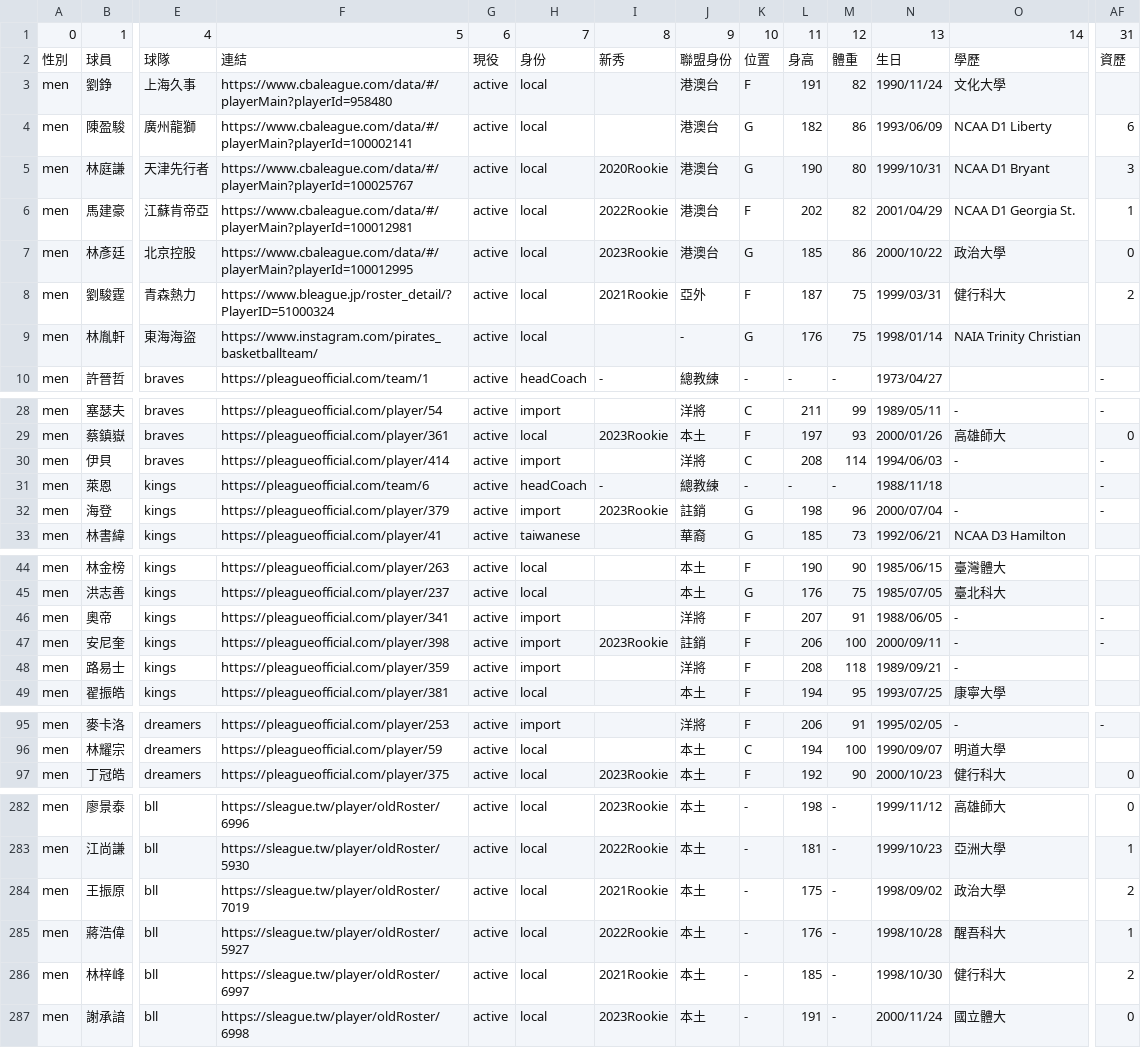
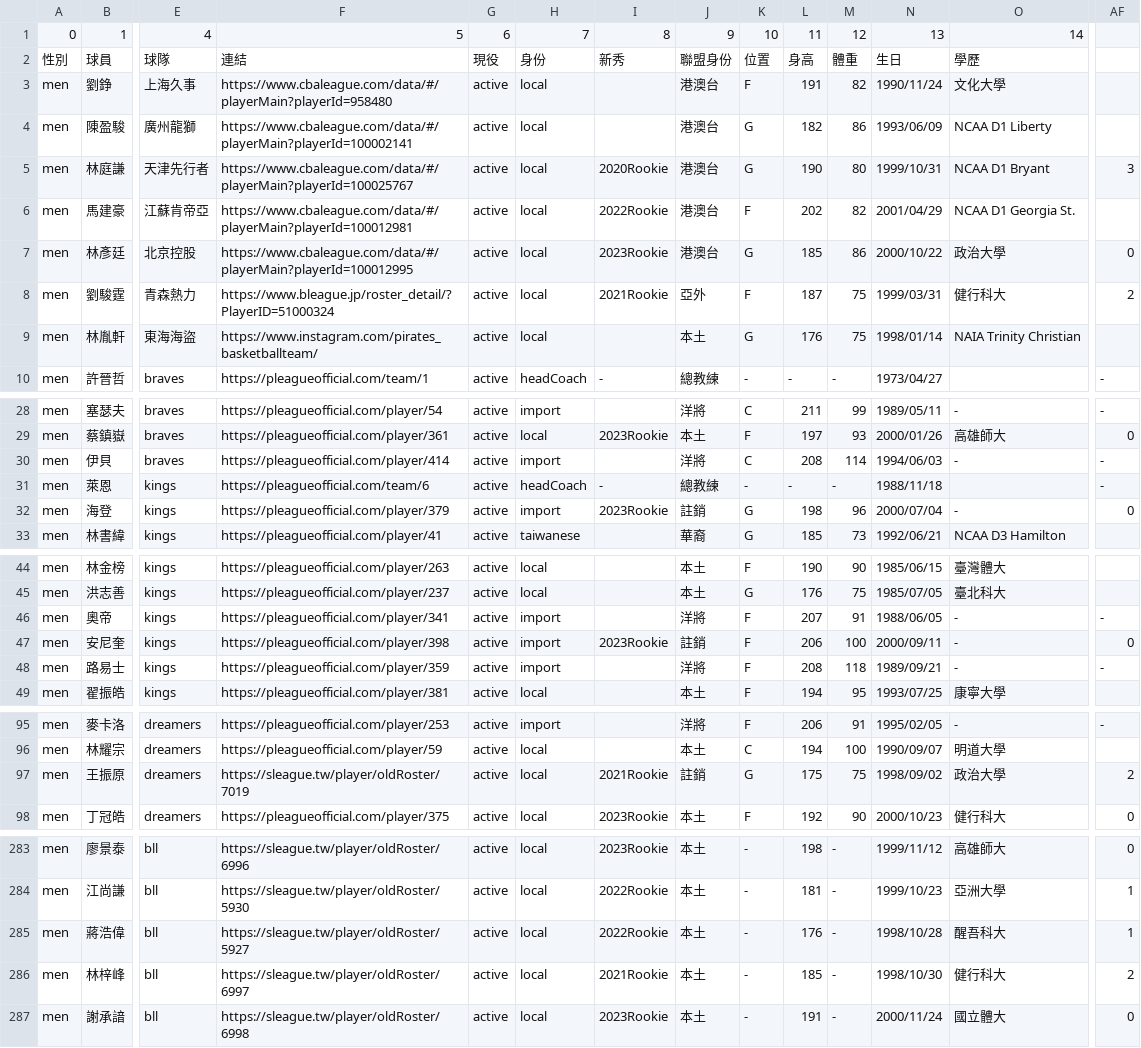
Before and after one commit to SamBasketballTW/sambball, a CSV file: data/rosters.csv, drawn as a sheet; only a part is shown, gaps mark what is left out; removed rows and columns are numbered as before the commit, all else as after; rows hold the shown columns only; the diff covers the shown part only; the diff names each change by its address in the sheet, - before the commit and + after, or states it on an @@ line.

```diff
--- a/data/rosters.csv
+++ b/data/rosters.csv
-AF1: 31
+AF1: (empty)
-AF2: 資歷
+AF2: (empty)
-AF4: 6
+AF4: (empty)
-AF6: 1
+AF6: (empty)
-J9: -
+J9: 本土
-AF32: -
+AF32: 0
-AF47: -
+AF47: 0
-AF48: (empty)
+AF48: -
+row 97: men | 王振原 | dreamers | https://sleague.tw/player/oldRoster/7019 | active | local | 2021Rookie | 註銷 | G | 175 | 75 | 1998/09/02 | 政治大學 | 2
-row 284: men | 王振原 | bll | https://sleague.tw/player/oldRoster/7019 | active | local | 2021Rookie | 本土 | - | 175 | - | 1998/09/02 | 政治大學 | 2
```
Also changed, not shown: 11 edited cells elsewhere in this file, data/us-students.csv, 5 other files.
